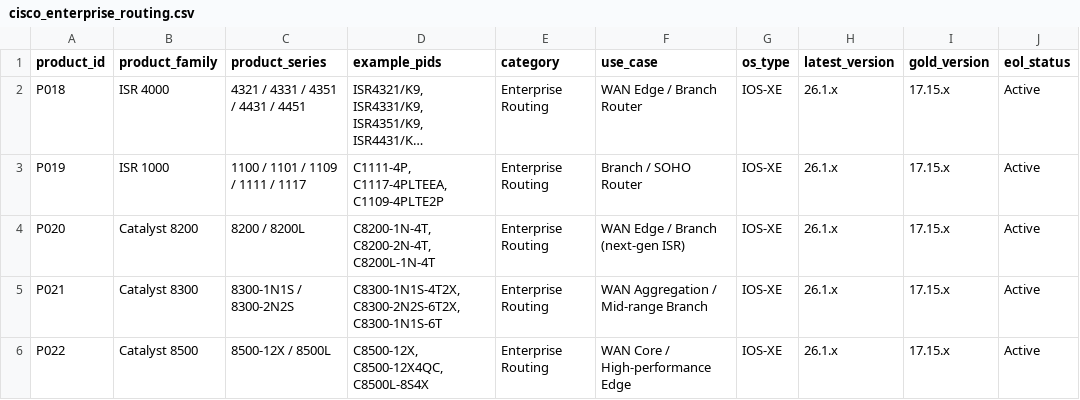
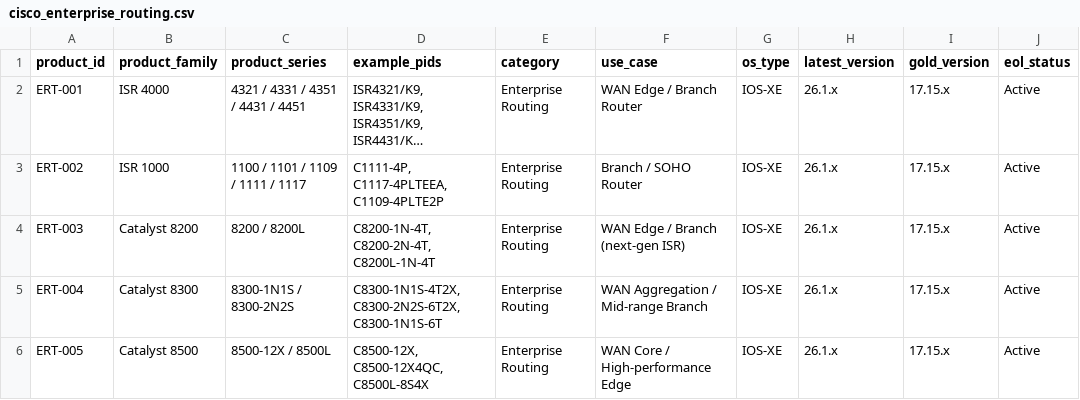
Before and after one commit to dodge107/CiscoPublicDataSets, a CSV file: data/cisco_enterprise_routing.csv, drawn as a sheet; only a part is shown; long unchanged cells end in …; the diff covers the shown part only; the diff names each change by its address in the sheet, - before the commit and + after, or states it on an @@ line.

```diff
--- a/data/cisco_enterprise_routing.csv
+++ b/data/cisco_enterprise_routing.csv
-A2 (product_id): P018
+A2 (product_id): ERT-001
-A3 (product_id): P019
+A3 (product_id): ERT-002
-A4 (product_id): P020
+A4 (product_id): ERT-003
-A5 (product_id): P021
+A5 (product_id): ERT-004
-A6 (product_id): P022
+A6 (product_id): ERT-005
```
Also changed, not shown: 2 added rows and 2 edited cells elsewhere in this file, data/cisco_campus_switching.csv, data/cisco_security.csv, 17 other files.
